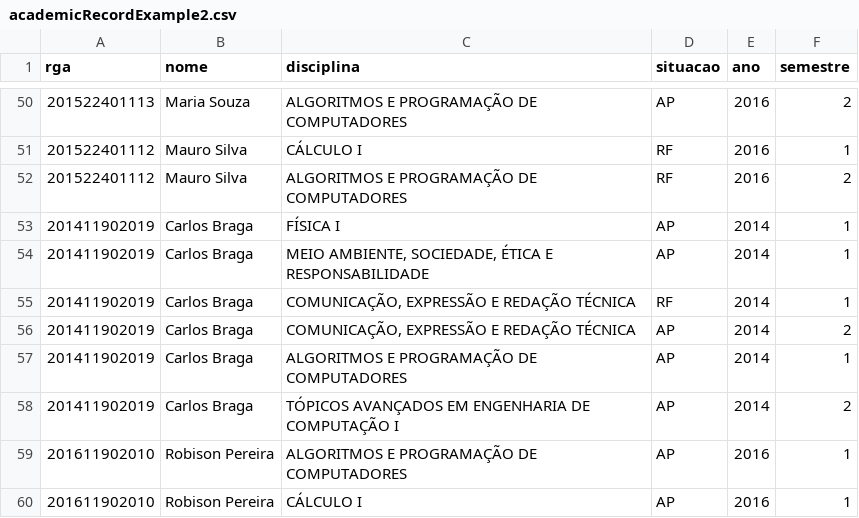
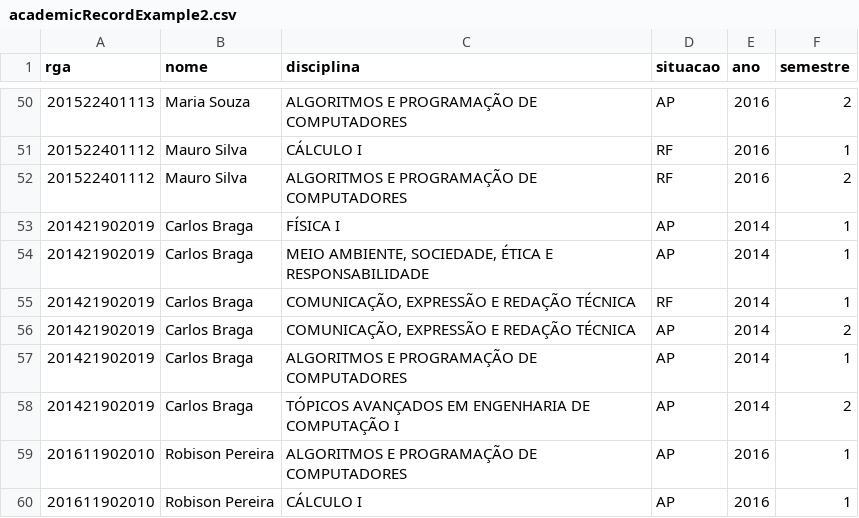
Before and after one commit to raonifst/academic-system, a CSV file: private/tests csv/academicRecordExample2.csv, drawn as a sheet; only a part is shown, gaps mark what is left out.

Commit message:
fixed critical issues with data validation

```diff
--- a/private/tests csv/academicRecordExample2.csv
+++ b/private/tests csv/academicRecordExample2.csv
@@ -52,8 +52,8 @@
 201522401112,Mauro Silva,ALGORITMOS E PROGRAMAÇÃO DE COMPUTADORES,RF,2016,2
-201411902019,Carlos Braga,FÍSICA I,AP,2014,1
-201411902019,Carlos Braga,"MEIO AMBIENTE, SOCIEDADE, ÉTICA E RESPONSABILIDADE",AP,2014,1
-201411902019,Carlos Braga,"COMUNICAÇÃO, EXPRESSÃO E REDAÇÃO TÉCNICA",RF,2014,1
-201411902019,Carlos Braga,"COMUNICAÇÃO, EXPRESSÃO E REDAÇÃO TÉCNICA",AP,2014,2
-201411902019,Carlos Braga,ALGORITMOS E PROGRAMAÇÃO DE COMPUTADORES,AP,2014,1
-201411902019,Carlos Braga,TÓPICOS AVANÇADOS EM ENGENHARIA DE COMPUTAÇÃO I,AP,2014,2
+201421902019,Carlos Braga,FÍSICA I,AP,2014,1
+201421902019,Carlos Braga,"MEIO AMBIENTE, SOCIEDADE, ÉTICA E RESPONSABILIDADE",AP,2014,1
+201421902019,Carlos Braga,"COMUNICAÇÃO, EXPRESSÃO E REDAÇÃO TÉCNICA",RF,2014,1
+201421902019,Carlos Braga,"COMUNICAÇÃO, EXPRESSÃO E REDAÇÃO TÉCNICA",AP,2014,2
+201421902019,Carlos Braga,ALGORITMOS E PROGRAMAÇÃO DE COMPUTADORES,AP,2014,1
+201421902019,Carlos Braga,TÓPICOS AVANÇADOS EM ENGENHARIA DE COMPUTAÇÃO I,AP,2014,2
 201611902010,Robison Pereira,ALGORITMOS E PROGRAMAÇÃO DE COMPUTADORES,AP,2016,1
```
Also changed, not shown: 5 other files.
